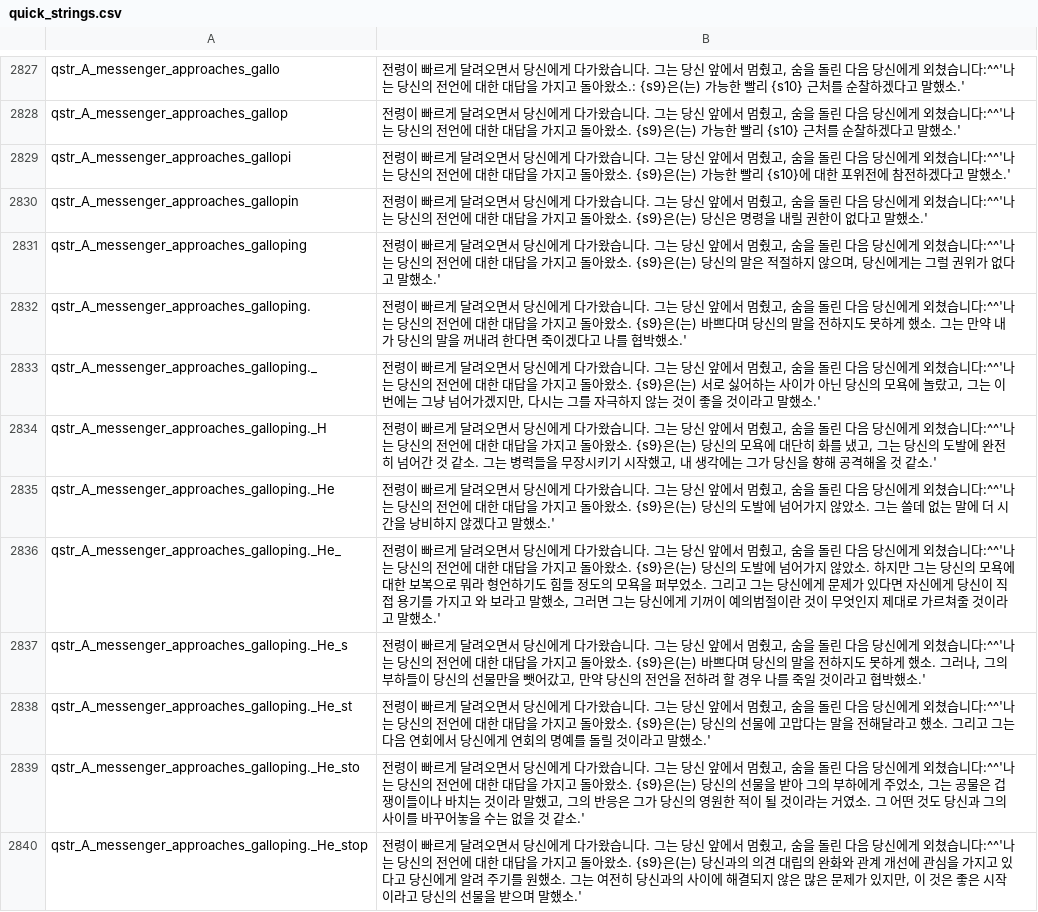
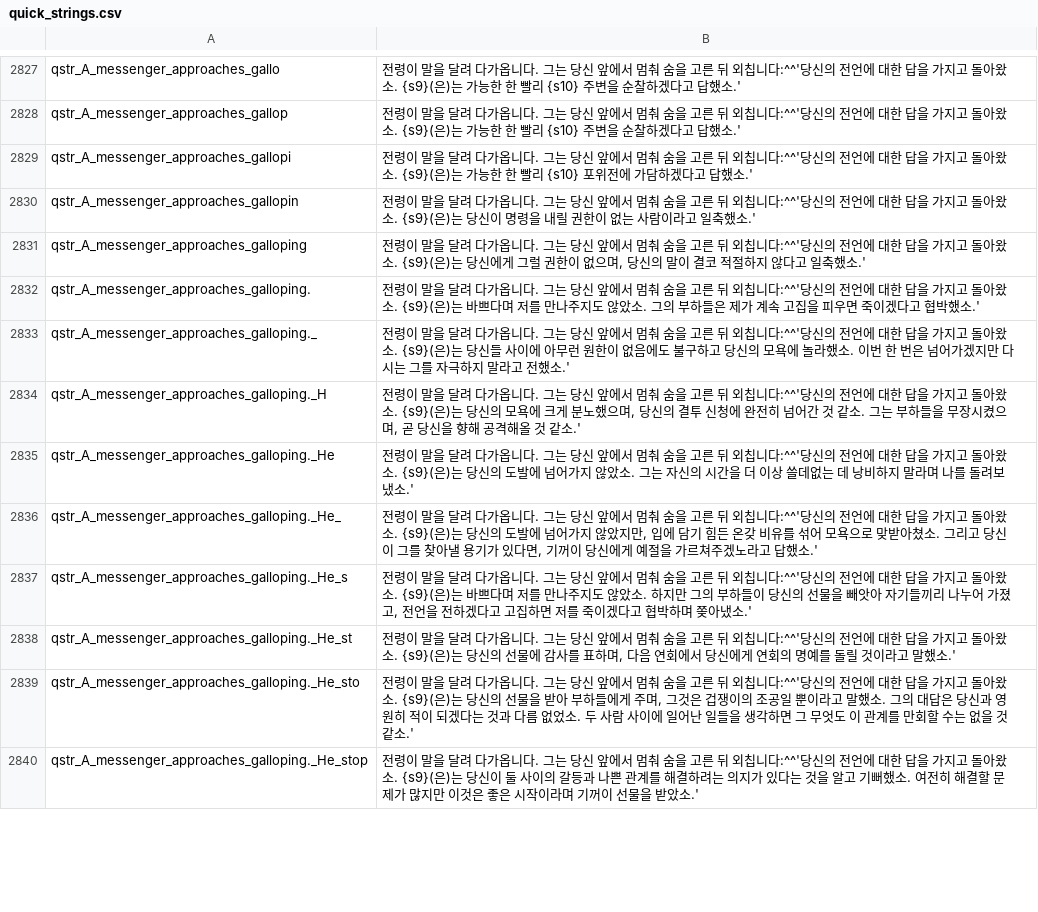
Before and after one commit to 21garam/MB_VikingConquest_R_Korean, a CSV file: languages/en/quick_strings.csv, drawn as a sheet; only a part is shown, gaps mark what is left out; the diff covers the shown part only; the diff names each change by its address in the sheet, - before the commit and + after, or states it on an @@ line.

```diff
--- a/languages/en/quick_strings.csv
+++ b/languages/en/quick_strings.csv
-B2827: 전령이 빠르게 달려오면서 당신에게 다가왔습니다. 그는 당신 앞에서 멈췄고, 숨을 돌린 다음 당신에게 외쳤습니다:^^'나는 당신의 전언에 대한 대답을 가지고 돌아왔소.: {s9}은(는) 가능한 빨리 {s10} 근처를 순찰하겠다고 말했소.'
+B2827: 전령이 말을 달려 다가옵니다. 그는 당신 앞에서 멈춰 숨을 고른 뒤 외칩니다:^^'당신의 전언에 대한 답을 가지고 돌아왔소. {s9}(은)는 가능한 한 빨리 {s10} 주변을 순찰하겠다고 답했소.'
-B2828: 전령이 빠르게 달려오면서 당신에게 다가왔습니다. 그는 당신 앞에서 멈췄고, 숨을 돌린 다음 당신에게 외쳤습니다:^^'나는 당신의 전언에 대한 대답을 가지고 돌아왔소. {s9}은(는) 가능한 빨리 {s10} 근처를 순찰하겠다고 말했소.'
+B2828: 전령이 말을 달려 다가옵니다. 그는 당신 앞에서 멈춰 숨을 고른 뒤 외칩니다:^^'당신의 전언에 대한 답을 가지고 돌아왔소. {s9}(은)는 가능한 한 빨리 {s10} 주변을 순찰하겠다고 답했소.'
-B2829: 전령이 빠르게 달려오면서 당신에게 다가왔습니다. 그는 당신 앞에서 멈췄고, 숨을 돌린 다음 당신에게 외쳤습니다:^^'나는 당신의 전언에 대한 대답을 가지고 돌아왔소. {s9}은(는) 가능한 빨리 {s10}에 대한 포위전에 참전하겠다고 말했소.'
+B2829: 전령이 말을 달려 다가옵니다. 그는 당신 앞에서 멈춰 숨을 고른 뒤 외칩니다:^^'당신의 전언에 대한 답을 가지고 돌아왔소. {s9}(은)는 가능한 한 빨리 {s10} 포위전에 가담하겠다고 답했소.'
-B2830: 전령이 빠르게 달려오면서 당신에게 다가왔습니다. 그는 당신 앞에서 멈췄고, 숨을 돌린 다음 당신에게 외쳤습니다:^^'나는 당신의 전언에 대한 대답을 가지고 돌아왔소. {s9}은(는) 당신은 명령을 내릴 권한이 없다고 말했소.'
+B2830: 전령이 말을 달려 다가옵니다. 그는 당신 앞에서 멈춰 숨을 고른 뒤 외칩니다:^^'당신의 전언에 대한 답을 가지고 돌아왔소. {s9}(은)는 당신이 명령을 내릴 권한이 없는 사람이라고 일축했소.'
-B2831: 전령이 빠르게 달려오면서 당신에게 다가왔습니다. 그는 당신 앞에서 멈췄고, 숨을 돌린 다음 당신에게 외쳤습니다:^^'나는 당신의 전언에 대한 대답을 가지고 돌아왔소. {s9}은(는) 당신의 말은 적절하지 않으며, 당신에게는 그럴 권위가 없다고 말했소.'
+B2831: 전령이 말을 달려 다가옵니다. 그는 당신 앞에서 멈춰 숨을 고른 뒤 외칩니다:^^'당신의 전언에 대한 답을 가지고 돌아왔소. {s9}(은)는 당신에게 그럴 권한이 없으며, 당신의 말이 결코 적절하지 않다고 일축했소.'
-B2832: 전령이 빠르게 달려오면서 당신에게 다가왔습니다. 그는 당신 앞에서 멈췄고, 숨을 돌린 다음 당신에게 외쳤습니다:^^'나는 당신의 전언에 대한 대답을 가지고 돌아왔소. {s9}은(는) 바쁘다며 당신의 말을 전하지도 못하게 했소. 그는 만약 내가 당신의 말을 꺼내려 한다면 죽이겠다고 나를 협박했…
+B2832: 전령이 말을 달려 다가옵니다. 그는 당신 앞에서 멈춰 숨을 고른 뒤 외칩니다:^^'당신의 전언에 대한 답을 가지고 돌아왔소. {s9}(은)는 바쁘다며 저를 만나주지도 않았소. 그의 부하들은 제가 계속 고집을 피우면 죽이겠다고 협박했…
-B2833: 전령이 빠르게 달려오면서 당신에게 다가왔습니다. 그는 당신 앞에서 멈췄고, 숨을 돌린 다음 당신에게 외쳤습니다:^^'나는 당신의 전언에 대한 대답을 가지고 돌아왔소. {s9}은(는) 서로 싫어하는 사이가 아닌 당신의 모욕에 놀랐고, 그는 이번에는 그냥 넘어가겠지만, 다시는 그를 자극하지 않는 것이 좋을 것이라고 말했소.'
+B2833: 전령이 말을 달려 다가옵니다. 그는 당신 앞에서 멈춰 숨을 고른 뒤 외칩니다:^^'당신의 전언에 대한 답을 가지고 돌아왔소. {s9}(은)는 당신들 사이에 아무런 원한이 없음에도 불구하고 당신의 모욕에 놀라했소. 이번 한 번은 넘어가겠지만 다시는 그를 자극하지 말라고 전했소.'
-B2834: 전령이 빠르게 달려오면서 당신에게 다가왔습니다. 그는 당신 앞에서 멈췄고, 숨을 돌린 다음 당신에게 외쳤습니다:^^'나는 당신의 전언에 대한 대답을 가지고 돌아왔소. {s9}은(는) 당신의 모욕에 대단히 화를 냈고, 그는 당신의 도발에 완전히 넘어간 것 같소. 그는 병력들을 무장시키기 시작했고, 내 생각에는 그가 당신을…
+B2834: 전령이 말을 달려 다가옵니다. 그는 당신 앞에서 멈춰 숨을 고른 뒤 외칩니다:^^'당신의 전언에 대한 답을 가지고 돌아왔소. {s9}(은)는 당신의 모욕에 크게 분노했으며, 당신의 결투 신청에 완전히 넘어간 것 같소. 그는 부하들을 무장시켰으며, 곧 당신을…
-B2835: 전령이 빠르게 달려오면서 당신에게 다가왔습니다. 그는 당신 앞에서 멈췄고, 숨을 돌린 다음 당신에게 외쳤습니다:^^'나는 당신의 전언에 대한 대답을 가지고 돌아왔소. {s9}은(는) 당신의 도발에 넘어가지 않았소. 그는 쓸데 없는 말에 더 시간을 낭비하지 않겠다고 말했소.'
+B2835: 전령이 말을 달려 다가옵니다. 그는 당신 앞에서 멈춰 숨을 고른 뒤 외칩니다:^^'당신의 전언에 대한 답을 가지고 돌아왔소. {s9}(은)는 당신의 도발에 넘어가지 않았소. 그는 자신의 시간을 더 이상 쓸데없는 데 낭비하지 말라며 나를 돌려보냈소.'
-B2836: 전령이 빠르게 달려오면서 당신에게 다가왔습니다. 그는 당신 앞에서 멈췄고, 숨을 돌린 다음 당신에게 외쳤습니다:^^'나는 당신의 전언에 대한 대답을 가지고 돌아왔소. {s9}은(는) 당신의 도발에 넘어가지 않았소. 하지만 그는 당신의 모욕에 대한 보복으로 뭐라 형언하기도 힘들 정도의 모욕을 퍼부었소. 그리고 그는 당신에게 문제가 있다면 자신에게 당신이 직접 용기를 가지고 와 보라고 말했소, 그러면 그는 당신에게 기꺼이 예의범절이란 것이 무엇인지 제대로 가르쳐줄 것이라고 말했소.'
+B2836: 전령이 말을 달려 다가옵니다. 그는 당신 앞에서 멈춰 숨을 고른 뒤 외칩니다:^^'당신의 전언에 대한 답을 가지고 돌아왔소. {s9}(은)는 당신의 도발에 넘어가지 않았지만, 입에 담기 힘든 온갖 비유를 섞어 모욕으로 맞받아쳤소. 그리고 당신이 그를 찾아낼 용기가 있다면, 기꺼이 당신에게 예절을 가르쳐주겠노라고 답했소.'
-B2837: 전령이 빠르게 달려오면서 당신에게 다가왔습니다. 그는 당신 앞에서 멈췄고, 숨을 돌린 다음 당신에게 외쳤습니다:^^'나는 당신의 전언에 대한 대답을 가지고 돌아왔소. {s9}은(는) 바쁘다며 당신의 말을 전하지도 못하게 했소. 그러나, 그의 부하들이 당신의 선물만을 뺏어갔고, 만약 당신의 전언을 전하려 할 경우 나를 죽일 것이라고 협박했소.'
+B2837: 전령이 말을 달려 다가옵니다. 그는 당신 앞에서 멈춰 숨을 고른 뒤 외칩니다:^^'당신의 전언에 대한 답을 가지고 돌아왔소. {s9}(은)는 바쁘다며 저를 만나주지도 않았소. 하지만 그의 부하들이 당신의 선물을 빼앗아 자기들끼리 나누어 가졌고, 전언을 전하겠다고 고집하면 저를 죽이겠다고 협박하며 쫒아냈소.'
-B2838: 전령이 빠르게 달려오면서 당신에게 다가왔습니다. 그는 당신 앞에서 멈췄고, 숨을 돌린 다음 당신에게 외쳤습니다:^^'나는 당신의 전언에 대한 대답을 가지고 돌아왔소. {s9}은(는) 당신의 선물에 고맙다는 말을 전해달라고 했소. 그리고 그는 다음 연…
+B2838: 전령이 말을 달려 다가옵니다. 그는 당신 앞에서 멈춰 숨을 고른 뒤 외칩니다:^^'당신의 전언에 대한 답을 가지고 돌아왔소. {s9}(은)는 당신의 선물에 감사를 표하며, 다음 연…
-B2839: 전령이 빠르게 달려오면서 당신에게 다가왔습니다. 그는 당신 앞에서 멈췄고, 숨을 돌린 다음 당신에게 외쳤습니다:^^'나는 당신의 전언에 대한 대답을 가지고 돌아왔소. {s9}은(는) 당신의 선물을 받아 그의 부하에게 주었소, 그는 공물은 겁쟁이들이나 바치는 것이라 말했고, 그의 반응은 그가 당신의 영원한 적이 될 것이라는 거였소. 그 어떤 것도 당신과 그의 사이를 바꾸어놓을 수는…
+B2839: 전령이 말을 달려 다가옵니다. 그는 당신 앞에서 멈춰 숨을 고른 뒤 외칩니다:^^'당신의 전언에 대한 답을 가지고 돌아왔소. {s9}(은)는 당신의 선물을 받아 부하들에게 주며, 그것은 겁쟁이의 조공일 뿐이라고 말했소. 그의 대답은 당신과 영원히 적이 되겠다는 것과 다름 없었소. 두 사람 사이에 일어난 일들을 생각하면 그 무엇도 이 관계를 만회할 수는…
-B2840: 전령이 빠르게 달려오면서 당신에게 다가왔습니다. 그는 당신 앞에서 멈췄고, 숨을 돌린 다음 당신에게 외쳤습니다:^^'나는 당신의 전언에 대한 대답을 가지고 돌아왔소. {s9}은(는) 당신과의 의견 대립의 완화와 관계 개선에 관심을 가지고 있다고 당신에게 알려 주기를 원했소. 그는 여전히 당신과의 사이에 해결되지 않은 많은 문제가 있지만, 이 것은 좋은 시작이라고 당신의 선물을 받으며 말했소.'
+B2840: 전령이 말을 달려 다가옵니다. 그는 당신 앞에서 멈춰 숨을 고른 뒤 외칩니다:^^'당신의 전언에 대한 답을 가지고 돌아왔소. {s9}(은)는 당신이 둘 사이의 갈등과 나쁜 관계를 해결하려는 의지가 있다는 것을 알고 기뻐했소. 여전히 해결할 문제가 많지만 이것은 좋은 시작이라며 기꺼이 선물을 받았소.'
```
Also changed, not shown: 83 edited cells elsewhere in this file.
